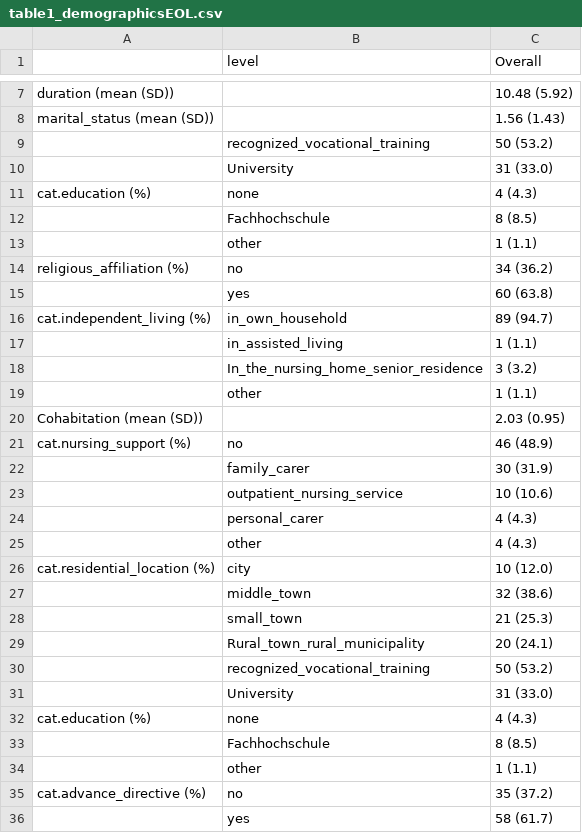
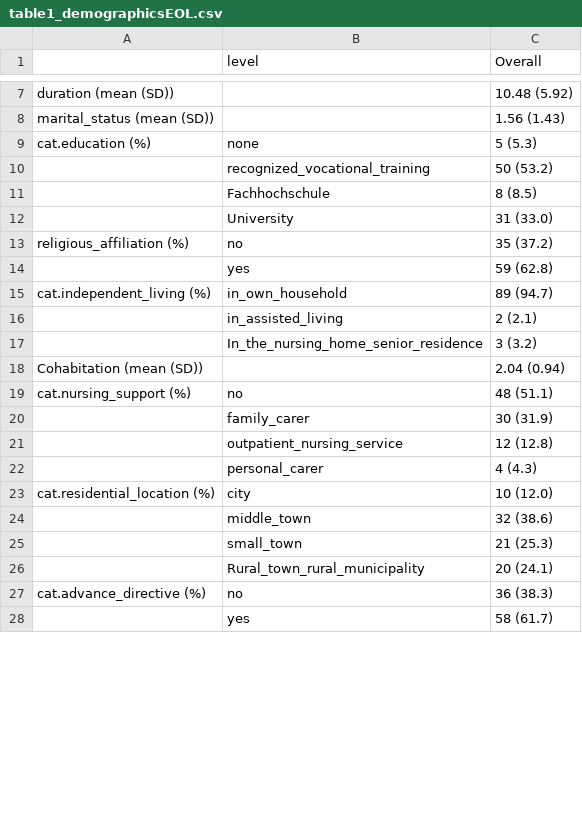
Before and after one commit to dpedrosac/EOL_parkinson, a CSV file: results/table1_demographicsEOL.csv, drawn as a sheet; only a part is shown, gaps mark what is left out; the diff covers the shown part only.

Commit message:
New version of data with minor changes due to data entry errors added. Changed details in the code to make things work

```diff
--- a/results/table1_demographicsEOL.csv
+++ b/results/table1_demographicsEOL.csv
@@ -8,19 +8,16 @@
 "marital_status (mean (SD))","","1.56 (1.43)"
+"cat.education (%)","none","5 (5.3)"
 "","recognized_vocational_training","50 (53.2)"
+"","Fachhochschule","8 (8.5)"
 "","University","31 (33.0)"
-"cat.education (%)","none","4 (4.3)"
-"","Fachhochschule","8 (8.5)"
-"","other","1 (1.1)"
-"religious_affiliation (%)","no","34 (36.2)"
-"","yes","60 (63.8)"
+"religious_affiliation (%)","no","35 (37.2)"
+"","yes","59 (62.8)"
 "cat.independent_living (%)","in_own_household","89 (94.7)"
-"","in_assisted_living","1 (1.1)"
+"","in_assisted_living","2 (2.1)"
 "","In_the_nursing_home_senior_residence","3 (3.2)"
-"","other","1 (1.1)"
-"Cohabitation (mean (SD))","","2.03 (0.95)"
-"cat.nursing_support (%)","no","46 (48.9)"
+"Cohabitation (mean (SD))","","2.04 (0.94)"
+"cat.nursing_support (%)","no","48 (51.1)"
 "","family_carer","30 (31.9)"
-"","outpatient_nursing_service","10 (10.6)"
+"","outpatient_nursing_service","12 (12.8)"
 "","personal_carer","4 (4.3)"
-"","other","4 (4.3)"
 "cat.residential_location (%)","city","10 (12.0)"
@@ -29,8 +26,3 @@
 "","Rural_town_rural_municipality","20 (24.1)"
-"","recognized_vocational_training","50 (53.2)"
-"","University","31 (33.0)"
-"cat.education (%)","none","4 (4.3)"
-"","Fachhochschule","8 (8.5)"
-"","other","1 (1.1)"
-"cat.advance_directive (%)","no","35 (37.2)"
+"cat.advance_directive (%)","no","36 (38.3)"
 "","yes","58 (61.7)"
```
Also changed, not shown: 5 removed rows and 11 edited cells elsewhere in this file, 3 other files.
